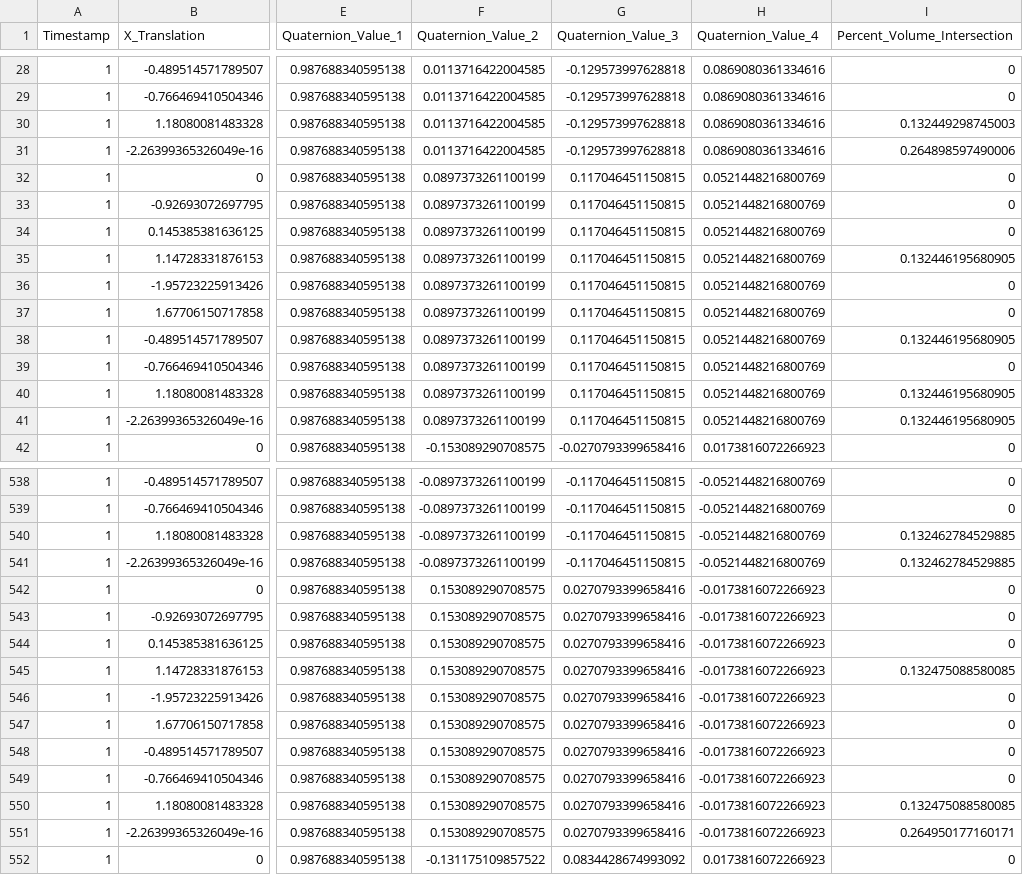
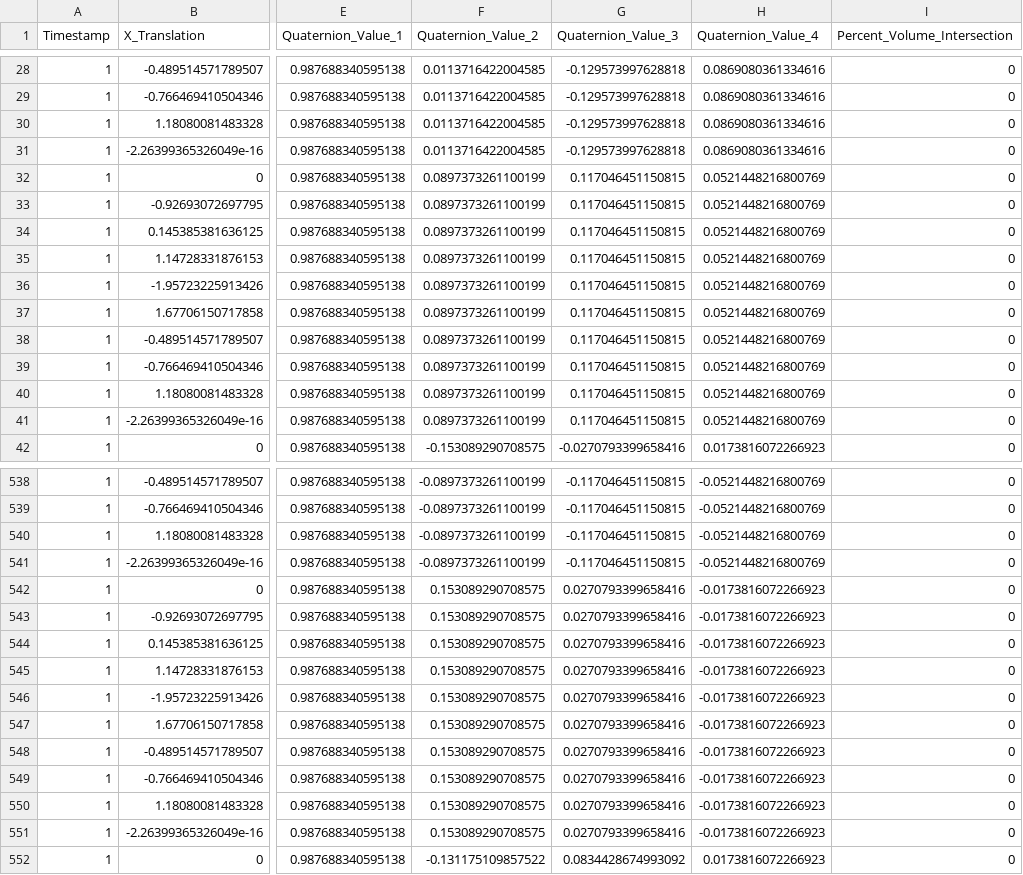
Before and after one commit to OSUrobotics/transformationLimitsMetric, a CSV file: Output/S1AreaIntersection.csv, drawn as a sheet; only a part is shown, gaps mark what is left out; the diff covers the shown part only; the diff names each change by its address in the sheet, - before the commit and + after, or states it on an @@ line.

```diff
--- a/Output/S1AreaIntersection.csv
+++ b/Output/S1AreaIntersection.csv
-I30 (Percent_Volume_Intersection): 0.132449298745003
+I30 (Percent_Volume_Intersection): 0
-I31 (Percent_Volume_Intersection): 0.264898597490006
+I31 (Percent_Volume_Intersection): 0
-I35 (Percent_Volume_Intersection): 0.132446195680905
+I35 (Percent_Volume_Intersection): 0
-I38 (Percent_Volume_Intersection): 0.132446195680905
+I38 (Percent_Volume_Intersection): 0
-I40:I41 (Percent_Volume_Intersection): 0.132446195680905
+I40:I41 (Percent_Volume_Intersection): 0
-I540:I541 (Percent_Volume_Intersection): 0.132462784529885
+I540:I541 (Percent_Volume_Intersection): 0
-I545 (Percent_Volume_Intersection): 0.132475088580085
+I545 (Percent_Volume_Intersection): 0
-I550 (Percent_Volume_Intersection): 0.132475088580085
+I550 (Percent_Volume_Intersection): 0
-I551 (Percent_Volume_Intersection): 0.264950177160171
+I551 (Percent_Volume_Intersection): 0
```
Also changed, not shown: 57 edited cells elsewhere in this file, Output/S2AreaIntersection.csv, Output/S3AreaIntersection.csv, 9 other files.
